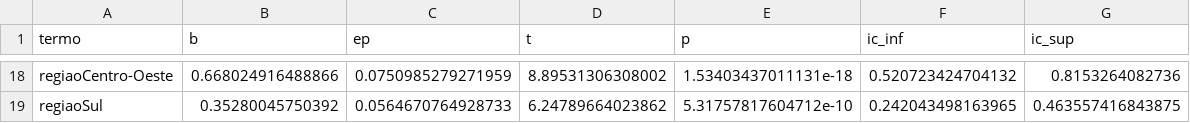
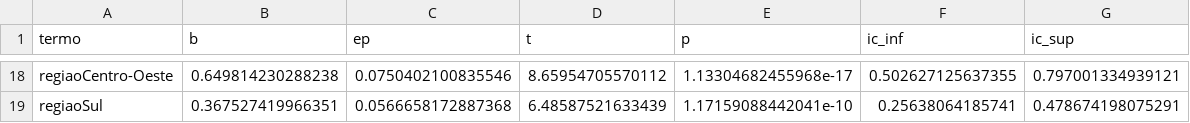
Before and after one commit to fabiourio/homicidios-municipios, a CSV file: entrega/resultados/modelagem/coeficientes.csv, drawn as a sheet; only a part is shown, gaps mark what is left out; the diff covers the shown part only.

```diff
--- a/entrega/resultados/modelagem/coeficientes.csv
+++ b/entrega/resultados/modelagem/coeficientes.csv
@@ -18,2 +18,2 @@
-"regiaoCentro-Oeste",0.668024916488866,0.0750985279271959,8.89531306308002,1.53403437011131e-18,0.520723424704132,0.8153264082736
-"regiaoSul",0.35280045750392,0.0564670764928733,6.24789664023862,5.31757817604712e-10,0.242043498163965,0.463557416843875
+"regiaoCentro-Oeste",0.649814230288238,0.0750402100835546,8.65954705570112,1.13304682455968e-17,0.502627125637355,0.797001334939121
+"regiaoSul",0.367527419966351,0.0566658172887368,6.48587521633439,1.17159088442041e-10,0.25638064185741,0.478674198075291
```
Also changed, not shown: 1 added row, 1 removed row and 90 edited cells elsewhere in this file, dados/tabelas/dicionario.csv, entrega/dados/dicionario.csv, 41 other files.
